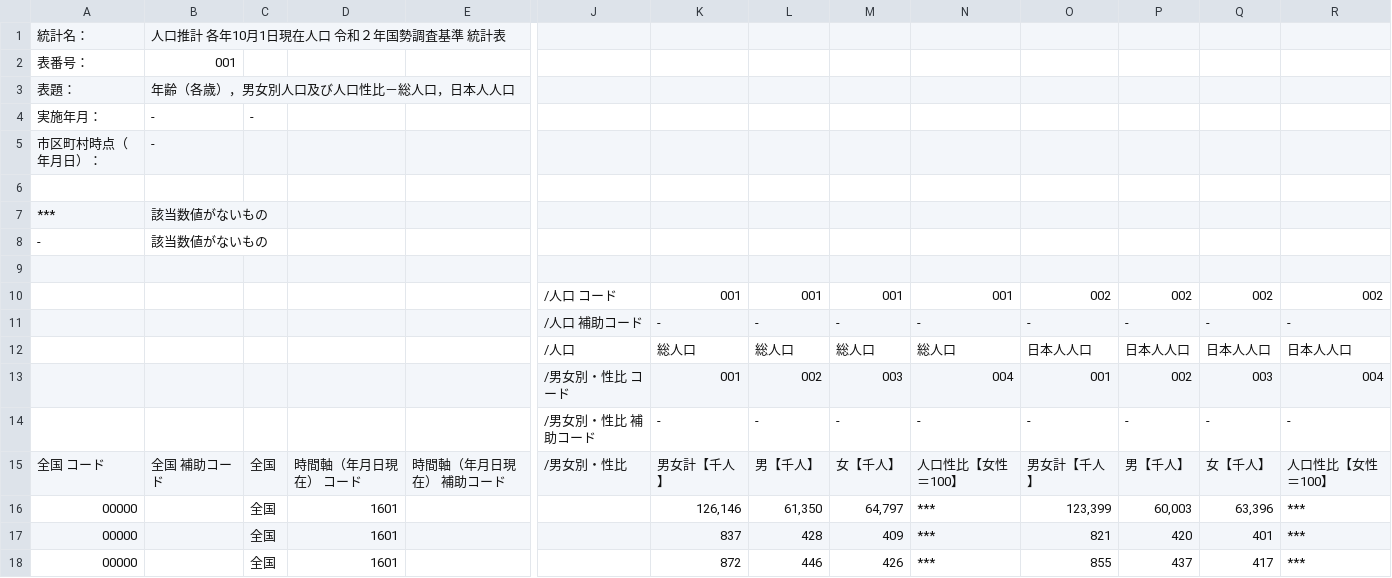
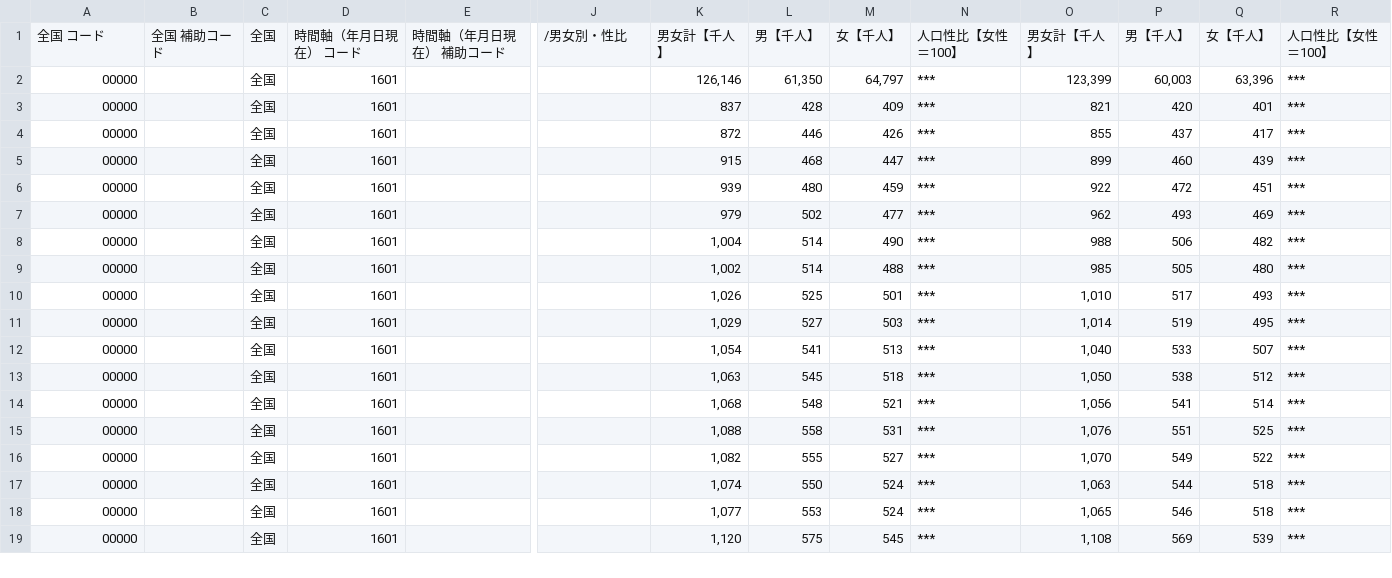
Before and after one commit to okamo147/kadaiapp, a CSV file: FEH_00200524_260131160542.csv, drawn as a sheet; only a part is shown, gaps mark what is left out; the shorter side is filled out with more unchanged rows; rows hold the shown columns only; the diff names each change by its address in the sheet, - before the commit and + after, or states it on an @@ line.

Commit message:
commit

```diff
--- a/FEH_00200524_260131160542.csv
+++ b/FEH_00200524_260131160542.csv
-row 1: 統計名： | 人口推計 各年10月1日現在人口 令和２年国勢調査基準 統計表
-row 2: 表番号： | 001
-row 3: 表題： | 年齢（各歳），男女別人口及び人口性比－総人口，日本人人口
-row 4: 実施年月： | - | -
-row 5: 市区町村時点（年月日）： | -
-row 6: (empty)
-row 7: *** | 該当数値がないもの
-row 8: - | 該当数値がないもの
-row 9: (empty)
-row 10:  |  |  |  |  | /人口 コード | 001 | 001 | 001 | 001 | 002 | 002 | 002 | 002
-row 11:  |  |  |  |  | /人口 補助コード | - | - | - | - | - | - | - | -
-row 12:  |  |  |  |  | /人口 | 総人口 | 総人口 | 総人口 | 総人口 | 日本人人口 | 日本人人口 | 日本人人口 | 日本人人口
-row 13:  |  |  |  |  | /男女別・性比 コード | 001 | 002 | 003 | 004 | 001 | 002 | 003 | 004
-row 14:  |  |  |  |  | /男女別・性比 補助コード | - | - | - | - | - | - | - | -
```
